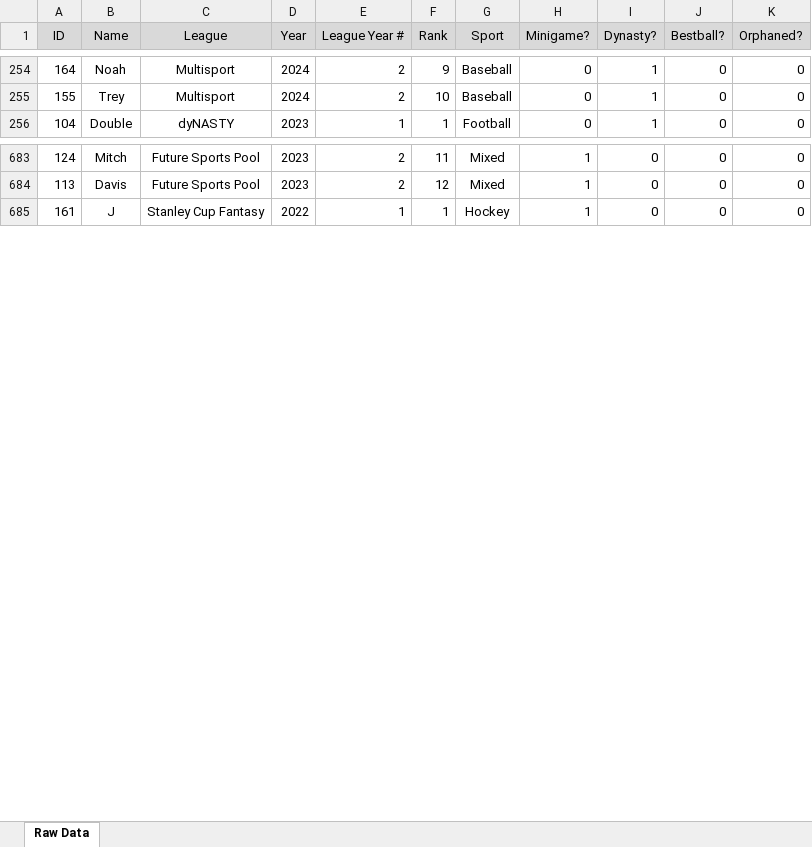
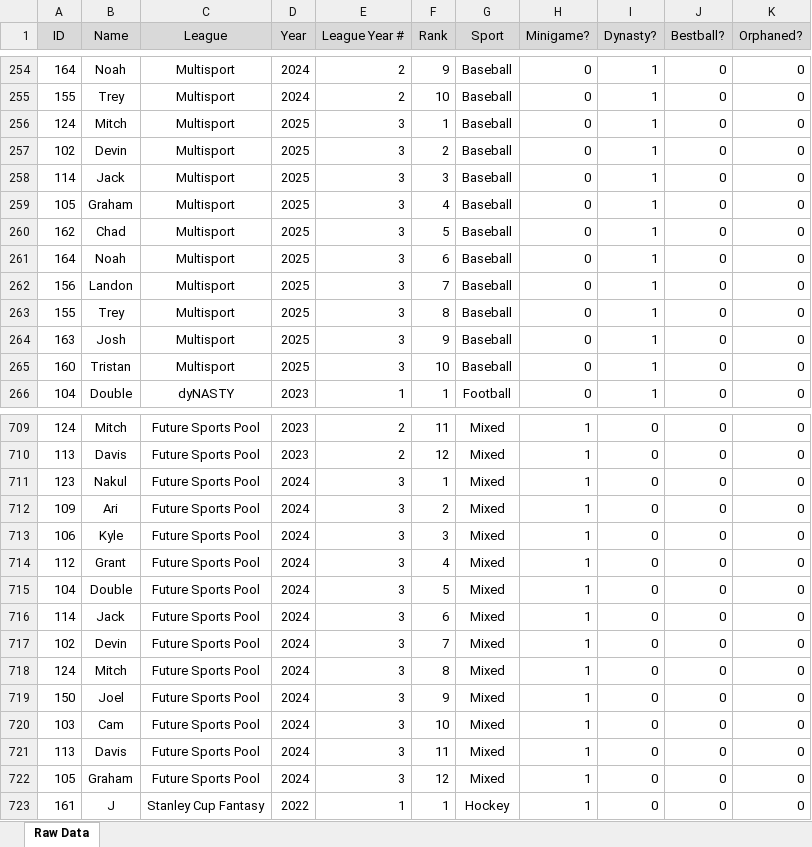
Before and after one commit to DevinD14/FFN_History, an Excel workbook: data/FFN_History_data.xlsx, sheet Raw Data, drawn as a sheet; only a part is shown, gaps mark what is left out; values as stored, in another font and other column widths than the file's, no borders; the diff covers the shown part only; the diff names each change by its address in the sheet, - before the commit and + after, or states it on an @@ line.

Commit message:
Updated Data with NBA, NHL, & MLB 2025 results

```diff
--- a/data/FFN_History_data.xlsx (sheet Raw Data)
+++ b/data/FFN_History_data.xlsx (sheet Raw Data)
+row 256: 124 | Mitch | Multisport | 2025 | 3 | 1 | Baseball | 0 | 1 | 0 | 0
+row 257: 102 | Devin | Multisport | 2025 | 3 | 2 | Baseball | 0 | 1 | 0 | 0
+row 258: 114 | Jack | Multisport | 2025 | 3 | 3 | Baseball | 0 | 1 | 0 | 0
+row 259: 105 | Graham | Multisport | 2025 | 3 | 4 | Baseball | 0 | 1 | 0 | 0
+row 260: 162 | Chad | Multisport | 2025 | 3 | 5 | Baseball | 0 | 1 | 0 | 0
+row 261: 164 | Noah | Multisport | 2025 | 3 | 6 | Baseball | 0 | 1 | 0 | 0
+row 262: 156 | Landon | Multisport | 2025 | 3 | 7 | Baseball | 0 | 1 | 0 | 0
+row 263: 155 | Trey | Multisport | 2025 | 3 | 8 | Baseball | 0 | 1 | 0 | 0
+row 264: 163 | Josh | Multisport | 2025 | 3 | 9 | Baseball | 0 | 1 | 0 | 0
+row 265: 160 | Tristan | Multisport | 2025 | 3 | 10 | Baseball | 0 | 1 | 0 | 0
+row 711: 123 | Nakul | Future Sports Pool | 2024 | 3 | 1 | Mixed | 1 | 0 | 0 | 0
+row 712: 109 | Ari | Future Sports Pool | 2024 | 3 | 2 | Mixed | 1 | 0 | 0 | 0
+row 713: 106 | Kyle | Future Sports Pool | 2024 | 3 | 3 | Mixed | 1 | 0 | 0 | 0
+row 714: 112 | Grant | Future Sports Pool | 2024 | 3 | 4 | Mixed | 1 | 0 | 0 | 0
+row 715: 104 | Double | Future Sports Pool | 2024 | 3 | 5 | Mixed | 1 | 0 | 0 | 0
+row 716: 114 | Jack | Future Sports Pool | 2024 | 3 | 6 | Mixed | 1 | 0 | 0 | 0
+row 717: 102 | Devin | Future Sports Pool | 2024 | 3 | 7 | Mixed | 1 | 0 | 0 | 0
+row 718: 124 | Mitch | Future Sports Pool | 2024 | 3 | 8 | Mixed | 1 | 0 | 0 | 0
+row 719: 150 | Joel | Future Sports Pool | 2024 | 3 | 9 | Mixed | 1 | 0 | 0 | 0
+row 720: 103 | Cam | Future Sports Pool | 2024 | 3 | 10 | Mixed | 1 | 0 | 0 | 0
+row 721: 113 | Davis | Future Sports Pool | 2024 | 3 | 11 | Mixed | 1 | 0 | 0 | 0
+row 722: 105 | Graham | Future Sports Pool | 2024 | 3 | 12 | Mixed | 1 | 0 | 0 | 0
```
Also changed, not shown: 45 added rows and 20 edited cells elsewhere in this sheet, 2 other files.
